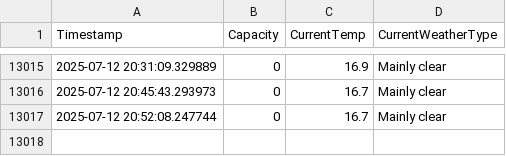
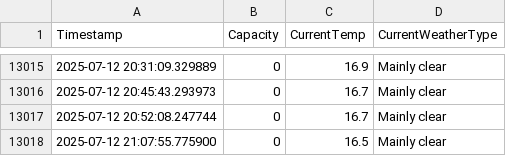
Before and after one commit to liamjosephnolan/ki_webfetch, a CSV file: ki_current_capacity_log.csv, drawn as a sheet; only a part is shown, gaps mark what is left out.

```diff
--- a/ki_current_capacity_log.csv
+++ b/ki_current_capacity_log.csv
@@ -13017 +13017,2 @@ Timestamp,Capacity,CurrentTemp,CurrentWeatherType
 2025-07-12 20:52:08.247744,0,16.7,Mainly clear
+2025-07-12 21:07:55.775900,0,16.5,Mainly clear
```
